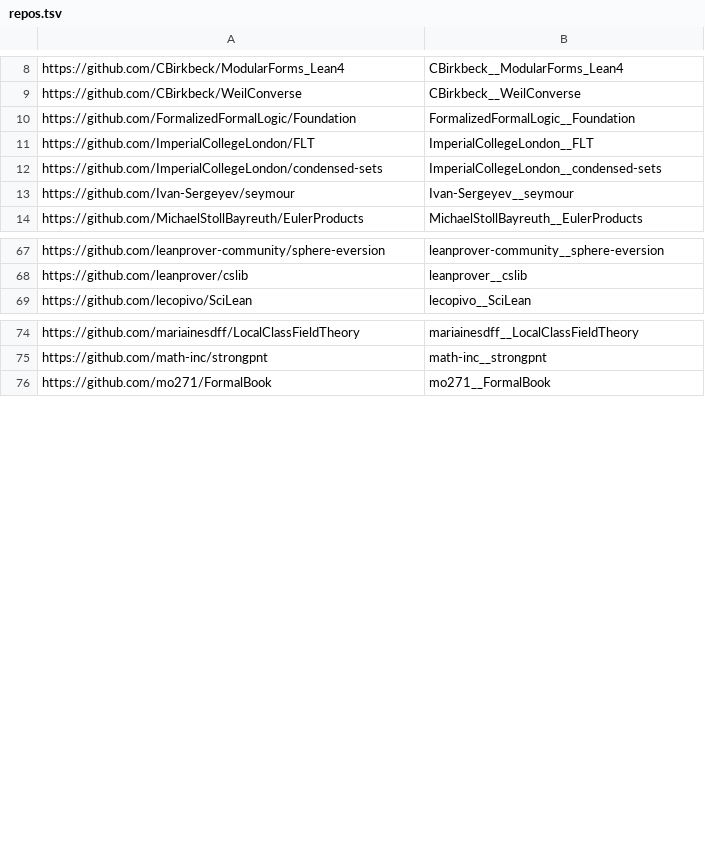
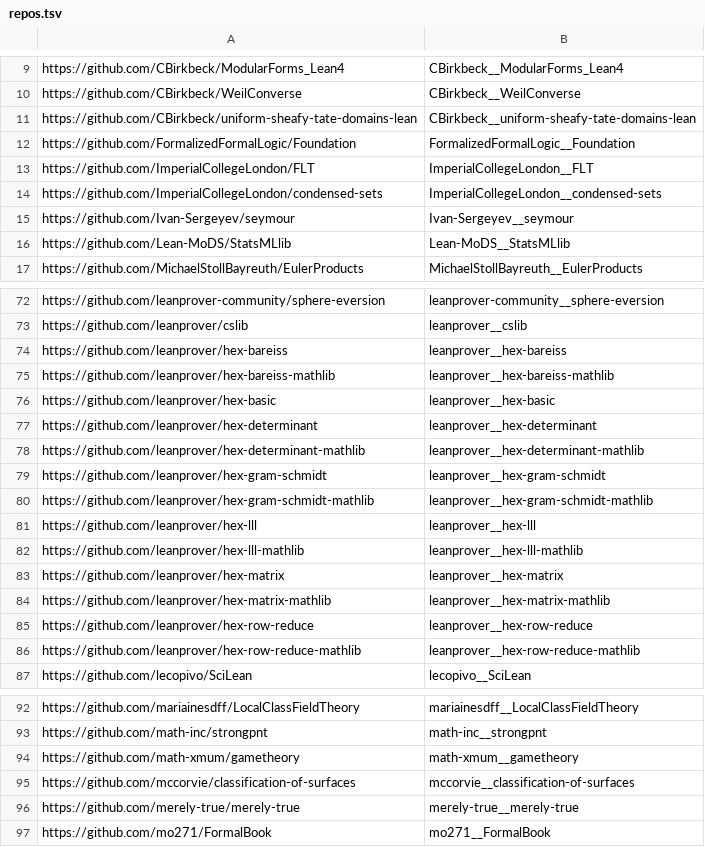
Before and after one commit to dzackgarza/formalization-corpus, a TSV file: repos.tsv, drawn as a sheet; only a part is shown, gaps mark what is left out; the diff covers the shown part only; the diff names each change by its address in the sheet, - before the commit and + after, or states it on an @@ line.

```diff
--- a/repos.tsv
+++ b/repos.tsv
+row 11: https://github.com/CBirkbeck/uniform-sheafy-tate-domains-lean | CBirkbeck__uniform-sheafy-tate-domains-lean
+row 16: https://github.com/Lean-MoDS/StatsMLlib | Lean-MoDS__StatsMLlib
+row 74: https://github.com/leanprover/hex-bareiss | leanprover__hex-bareiss
+row 75: https://github.com/leanprover/hex-bareiss-mathlib | leanprover__hex-bareiss-mathlib
+row 76: https://github.com/leanprover/hex-basic | leanprover__hex-basic
+row 77: https://github.com/leanprover/hex-determinant | leanprover__hex-determinant
+row 78: https://github.com/leanprover/hex-determinant-mathlib | leanprover__hex-determinant-mathlib
+row 79: https://github.com/leanprover/hex-gram-schmidt | leanprover__hex-gram-schmidt
+row 80: https://github.com/leanprover/hex-gram-schmidt-mathlib | leanprover__hex-gram-schmidt-mathlib
+row 81: https://github.com/leanprover/hex-lll | leanprover__hex-lll
+row 82: https://github.com/leanprover/hex-lll-mathlib | leanprover__hex-lll-mathlib
+row 83: https://github.com/leanprover/hex-matrix | leanprover__hex-matrix
+row 84: https://github.com/leanprover/hex-matrix-mathlib | leanprover__hex-matrix-mathlib
+row 85: https://github.com/leanprover/hex-row-reduce | leanprover__hex-row-reduce
+row 86: https://github.com/leanprover/hex-row-reduce-mathlib | leanprover__hex-row-reduce-mathlib
+row 94: https://github.com/math-xmum/gametheory | math-xmum__gametheory
+row 95: https://github.com/mccorvie/classification-of-surfaces | mccorvie__classification-of-surfaces
+row 96: https://github.com/merely-true/merely-true | merely-true__merely-true
```
Also changed, not shown: 4 added rows elsewhere in this file.
